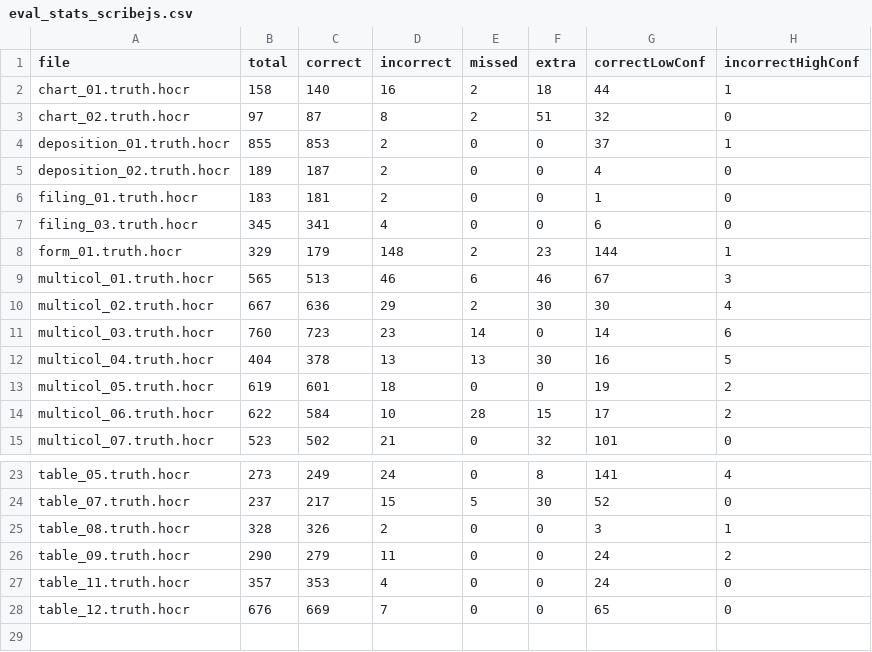
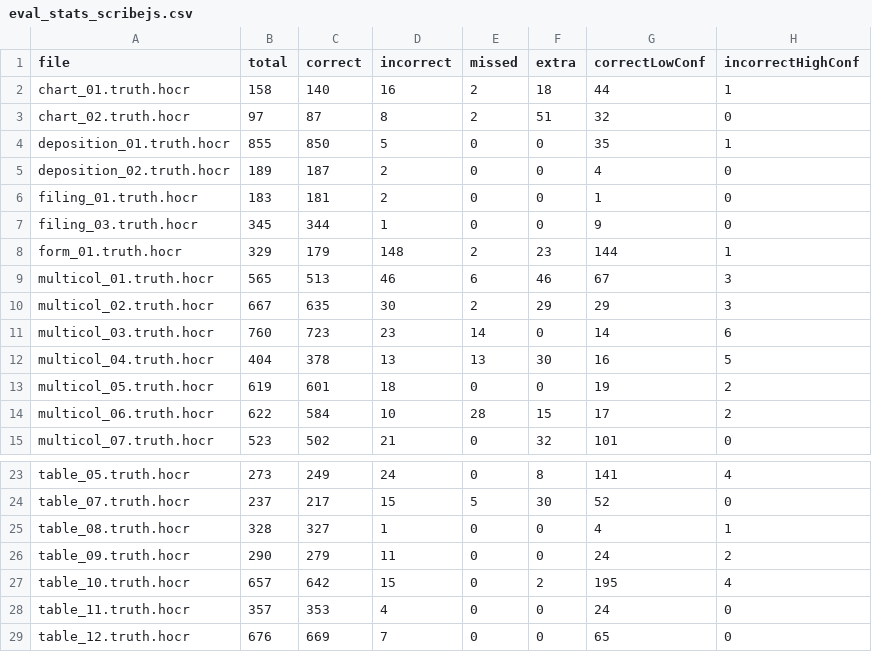
Before and after one commit to scribeocr/ocr-benchmark, a CSV file: stats/eval_stats_scribejs.csv, drawn as a sheet; only a part is shown, gaps mark what is left out.

Commit message:
Added new document; updated to latest version of scribe.js

```diff
--- a/stats/eval_stats_scribejs.csv
+++ b/stats/eval_stats_scribejs.csv
@@ -3,9 +3,9 @@ file,total,correct,incorrect,missed,extra,correctLowConf,incorrectHighConf
 "chart_02.truth.hocr",97,87,8,2,51,32,0
-"deposition_01.truth.hocr",855,853,2,0,0,37,1
+"deposition_01.truth.hocr",855,850,5,0,0,35,1
 "deposition_02.truth.hocr",189,187,2,0,0,4,0
 "filing_01.truth.hocr",183,181,2,0,0,1,0
-"filing_03.truth.hocr",345,341,4,0,0,6,0
+"filing_03.truth.hocr",345,344,1,0,0,9,0
 "form_01.truth.hocr",329,179,148,2,23,144,1
 "multicol_01.truth.hocr",565,513,46,6,46,67,3
-"multicol_02.truth.hocr",667,636,29,2,30,30,4
+"multicol_02.truth.hocr",667,635,30,2,29,29,3
 "multicol_03.truth.hocr",760,723,23,14,0,14,6
@@ -24,4 +24,5 @@ file,total,correct,incorrect,missed,extra,correctLowConf,incorrectHighConf
 "table_07.truth.hocr",237,217,15,5,30,52,0
-"table_08.truth.hocr",328,326,2,0,0,3,1
+"table_08.truth.hocr",328,327,1,0,0,4,1
 "table_09.truth.hocr",290,279,11,0,0,24,2
+"table_10.truth.hocr",657,642,15,0,2,195,4
 "table_11.truth.hocr",357,353,4,0,0,24,0
```
Also changed, not shown: 7 other files.
